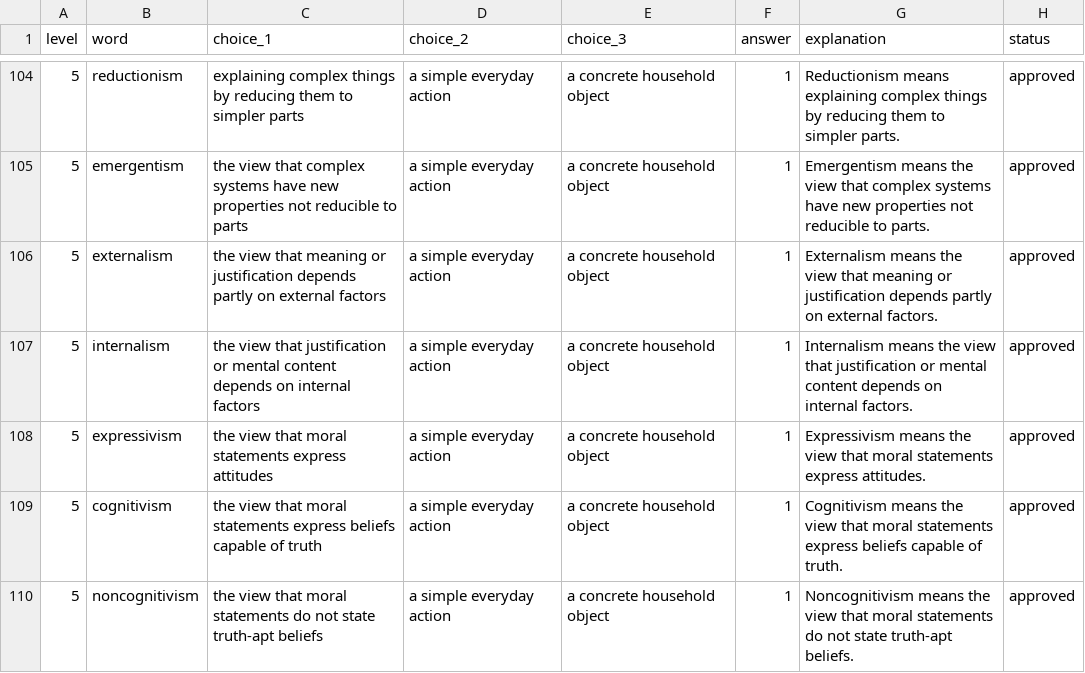
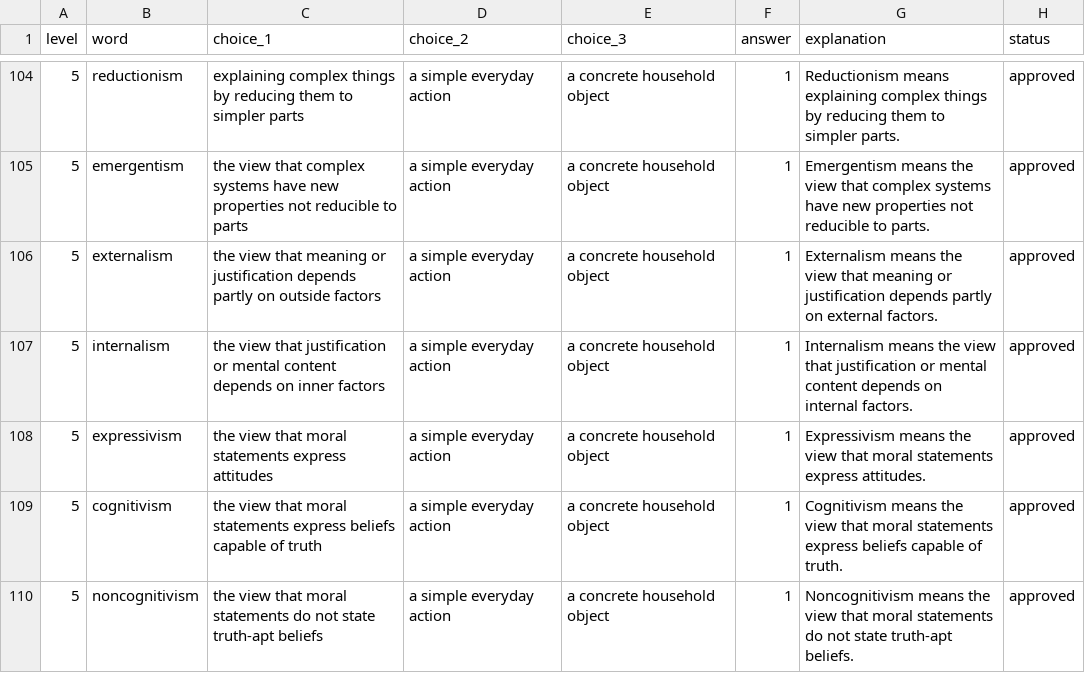
Before and after one commit to ai2bmade/EnglishVocabularyPracticeBot, a CSV file: content/source/words_level5.csv, drawn as a sheet; only a part is shown, gaps mark what is left out; the diff covers the shown part only.

```diff
--- a/content/source/words_level5.csv
+++ b/content/source/words_level5.csv
@@ -105,4 +105,4 @@ level,word,choice_1,choice_2,choice_3,answer,explanation,status
 5,emergentism,the view that complex systems have new properties not reducible to parts,a simple everyday action,a concrete household object,1,Emergentism means the view that complex systems have new properties not reducible to parts.,approved
-5,externalism,the view that meaning or justification depends partly on external factors,a simple everyday action,a concrete household object,1,Externalism means the view that meaning or justification depends partly on external factors.,approved
-5,internalism,the view that justification or mental content depends on internal factors,a simple everyday action,a concrete household object,1,Internalism means the view that justification or mental content depends on internal factors.,approved
+5,externalism,the view that meaning or justification depends partly on outside factors,a simple everyday action,a concrete household object,1,Externalism means the view that meaning or justification depends partly on external factors.,approved
+5,internalism,the view that justification or mental content depends on inner factors,a simple everyday action,a concrete household object,1,Internalism means the view that justification or mental content depends on internal factors.,approved
 5,expressivism,the view that moral statements express attitudes,a simple everyday action,a concrete household object,1,Expressivism means the view that moral statements express attitudes.,approved
```
Also changed, not shown: 8 edited cells elsewhere in this file, content/source/words_level1.csv, content/source/words_level2.csv, 5 other files.
